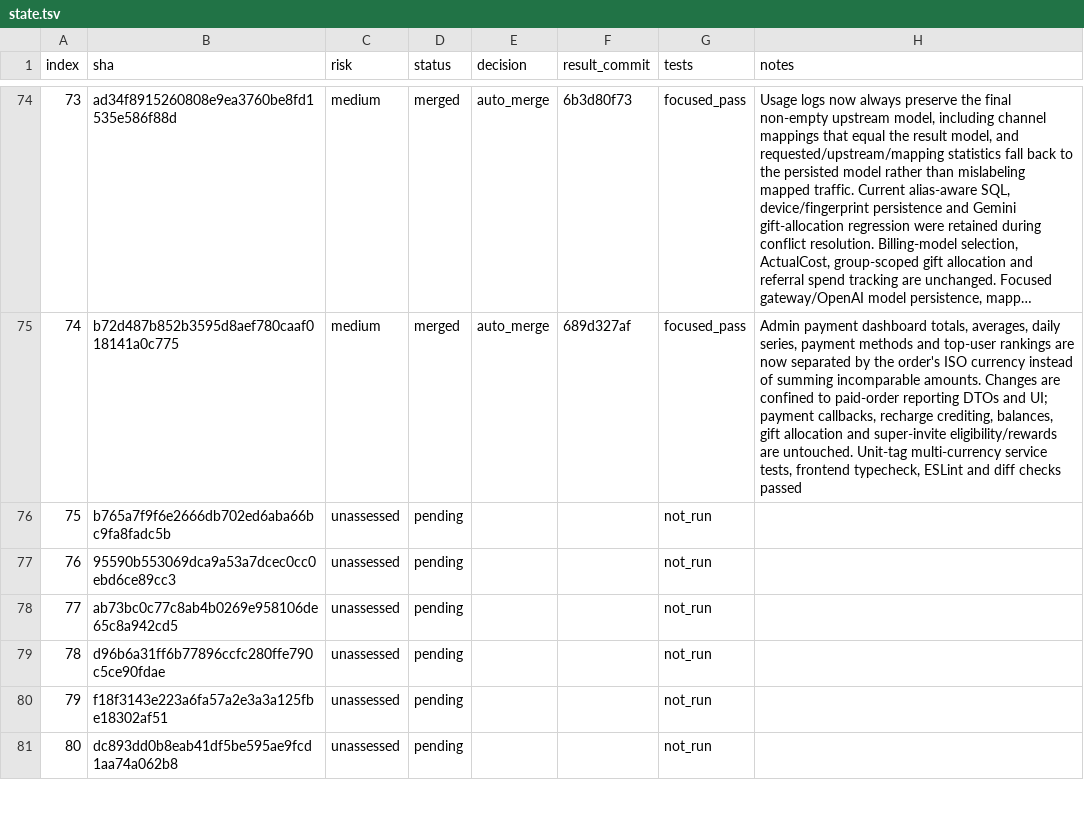
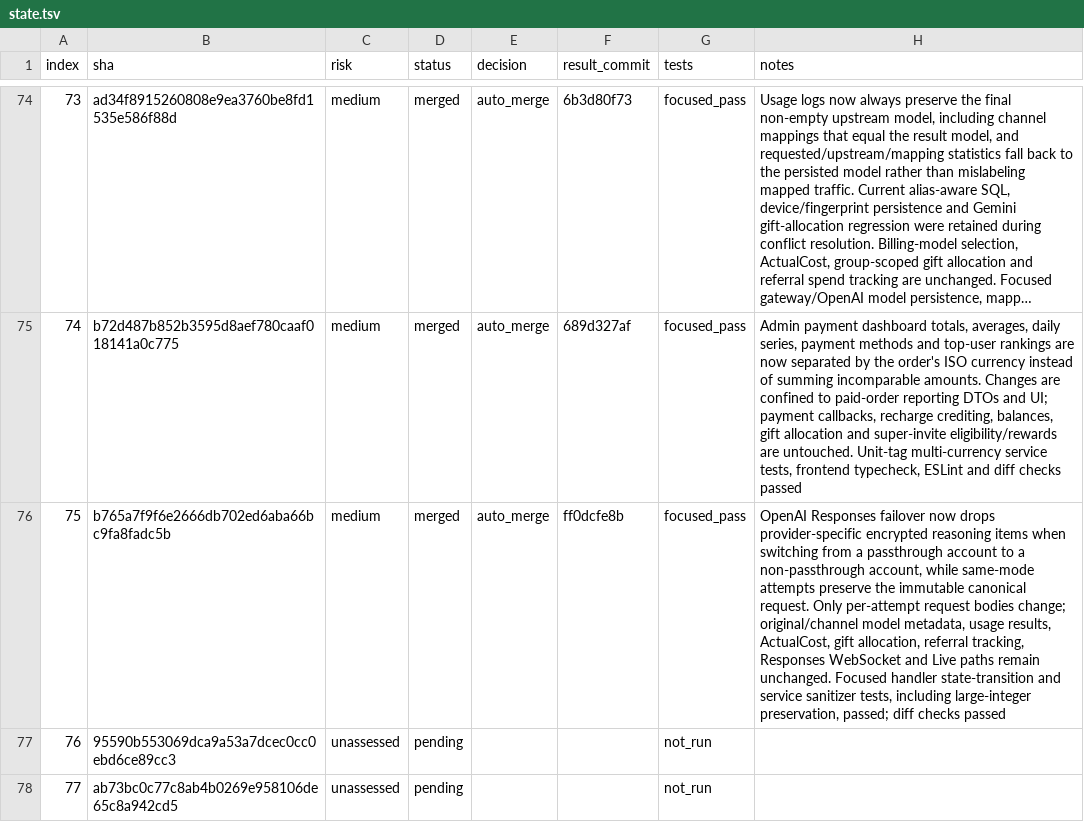
Before and after one commit to walaqi/sub2api, a TSV file: merge-state/sync-2-merge-v3/state.tsv, drawn as a sheet; only a part is shown, gaps mark what is left out; the shorter side is filled out with more unchanged rows; long unchanged cells end in …; the diff names each change by its address in the sheet, - before the commit and + after, or states it on an @@ line.

Commit message:
chore(merge): record upstream commit 75

```diff
--- a/merge-state/sync-2-merge-v3/state.tsv
+++ b/merge-state/sync-2-merge-v3/state.tsv
-C76 (risk): unassessed
+C76 (risk): medium
-D76 (status): pending
+D76 (status): merged
-E76 (decision): (empty)
+E76 (decision): auto_merge
-F76 (result_commit): (empty)
+F76 (result_commit): ff0dcfe8b
-G76 (tests): not_run
+G76 (tests): focused_pass
-H76 (notes): (empty)
+H76 (notes): OpenAI Responses failover now drops provider-specific encrypted reasoning items when switching from a passthrough account to a non-passthrough account, while same-mode attempts preserve the immutable canonical request. Only per-attempt request bodies change; original/channel model metadata, usage results, ActualCost, gift allocation, referral tracking, Responses WebSocket and Live paths remain unchanged. Focused handler state-transition and service sanitizer tests, including large-integer preservation, passed; diff checks passed
```
Also changed, not shown: 1 other file.
